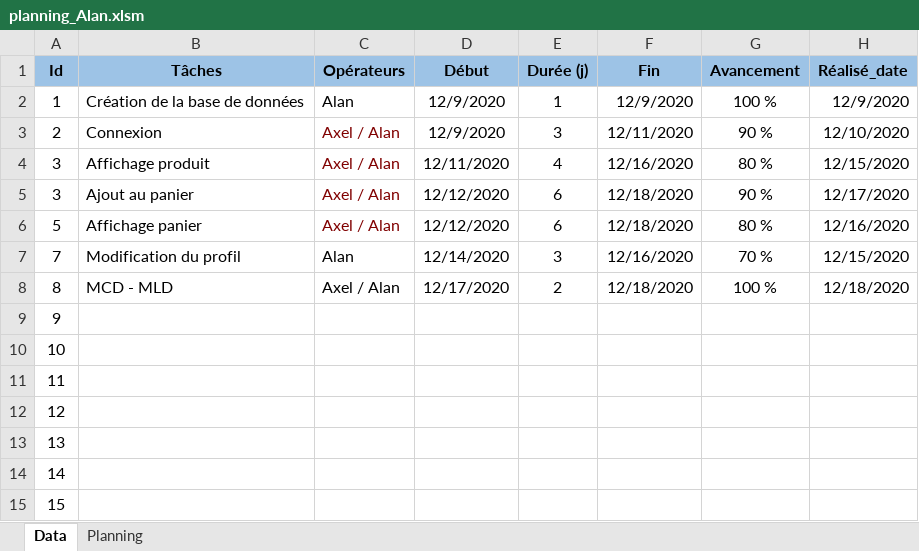
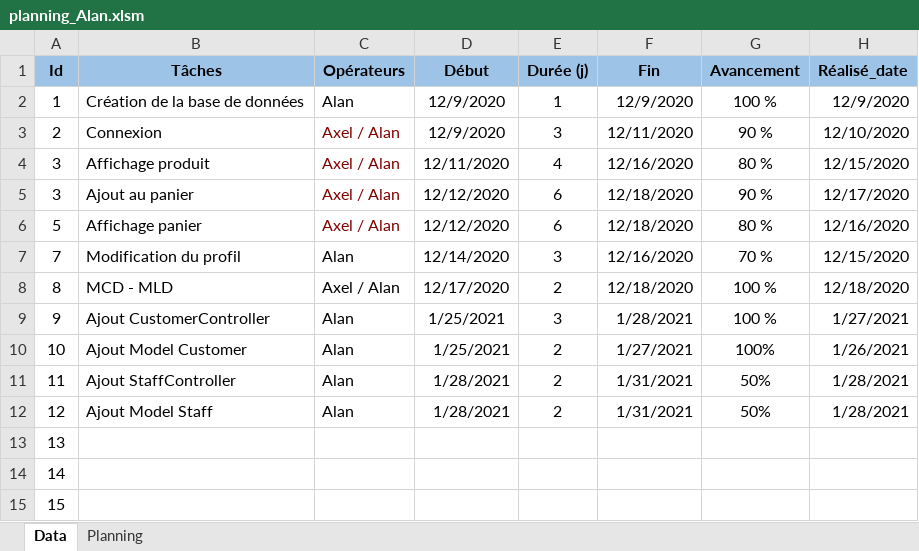
Before and after one commit to alan-vle/eco-service, an Excel workbook: Ressources/planning_Alan.xlsm, sheet Data, drawn as a sheet; only a part is shown; values as stored, in another font and other column widths than the file's, no borders; the diff names each change by its address in the sheet, - before the commit and + after, or states it on an @@ line.

```diff
--- a/Ressources/planning_Alan.xlsm (sheet Data)
+++ b/Ressources/planning_Alan.xlsm (sheet Data)
-B9 (Tâches): (empty)
+B9 (Tâches): Ajout CustomerController
-C9:C12 (Opérateurs): (empty)
+C9:C12 (Opérateurs): Alan
-D9:D10 (Début): (empty)
+D9:D10 (Début): 1/25/2021
-E9 (Durée (j)): (empty)
+E9 (Durée (j)): 3
-F9 (Fin): (empty)
+F9 (Fin): 1/28/2021
-G9 (Avancement): (empty)
+G9 (Avancement): 100 %
-H9 (Réalisé_date): (empty)
+H9 (Réalisé_date): 1/27/2021
-B10 (Tâches): (empty)
+B10 (Tâches): Ajout Model Customer
-E10:E12 (Durée (j)): (empty)
+E10:E12 (Durée (j)): 2
-F10 (Fin): (empty)
+F10 (Fin): 1/27/2021
-G10 (Avancement): (empty)
+G10 (Avancement): 100%
-H10 (Réalisé_date): (empty)
+H10 (Réalisé_date): 1/26/2021
-B11 (Tâches): (empty)
+B11 (Tâches): Ajout StaffController
-D11:D12 (Début): (empty)
+D11:D12 (Début): 1/28/2021
-F11:F12 (Fin): (empty)
+F11:F12 (Fin): 1/31/2021
-G11:G12 (Avancement): (empty)
+G11:G12 (Avancement): 50%
-H11:H12 (Réalisé_date): (empty)
+H11:H12 (Réalisé_date): 1/28/2021
-B12 (Tâches): (empty)
+B12 (Tâches): Ajout Model Staff
```
Also changed, not shown: Ressources/planning_Axel.xlsm, 1 other file.
